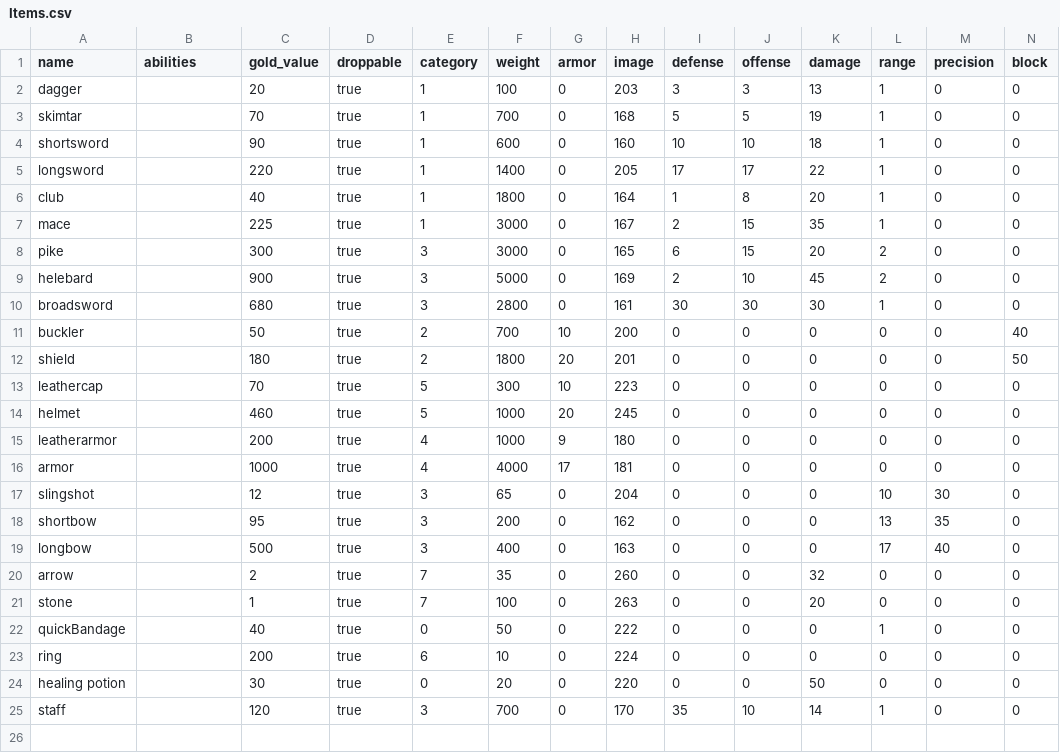
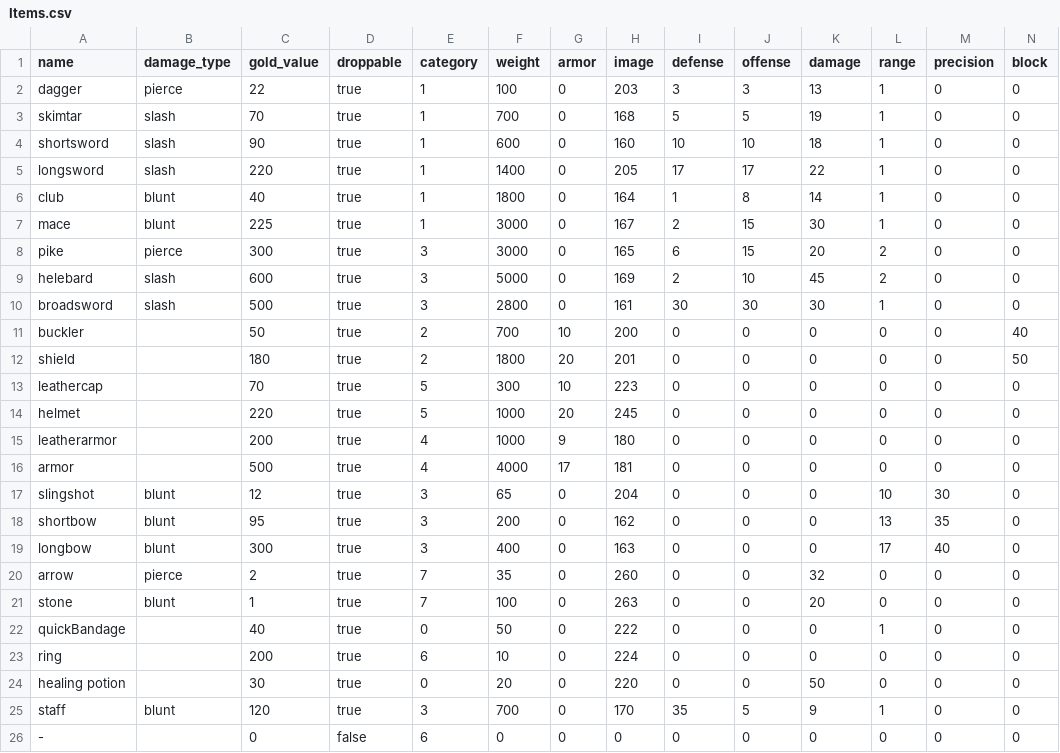
Before and after one commit to moeseven/BattleCrew, a CSV file: BattleCrew/resources/Items.csv, drawn as a sheet; only a part is shown; rows hold the shown columns only; the diff names each change by its address in the sheet, - before the commit and + after, or states it on an @@ line.

Commit message:
king battle

```diff
--- a/BattleCrew/resources/Items.csv
+++ b/BattleCrew/resources/Items.csv
-B1: abilities
+B1: damage_type
-B2 (damage_type): (empty)
+B2 (damage_type): pierce
-C2 (gold_value): 20
+C2 (gold_value): 22
-B3:B5 (damage_type): (empty)
+B3:B5 (damage_type): slash
-B6:B7 (damage_type): (empty)
+B6:B7 (damage_type): blunt
-K6 (damage): 20
+K6 (damage): 14
-K7 (damage): 35
+K7 (damage): 30
-B8 (damage_type): (empty)
+B8 (damage_type): pierce
-B9:B10 (damage_type): (empty)
+B9:B10 (damage_type): slash
-C9 (gold_value): 900
+C9 (gold_value): 600
-C10 (gold_value): 680
+C10 (gold_value): 500
-C14 (gold_value): 460
+C14 (gold_value): 220
-C16 (gold_value): 1000
+C16 (gold_value): 500
-B17:B19 (damage_type): (empty)
+B17:B19 (damage_type): blunt
-C19 (gold_value): 500
+C19 (gold_value): 300
-B20 (damage_type): (empty)
+B20 (damage_type): pierce
-B21 (damage_type): (empty)
+B21 (damage_type): blunt
-B25 (damage_type): (empty)
+B25 (damage_type): blunt
-J25 (offense): 10
+J25 (offense): 5
-K25 (damage): 14
+K25 (damage): 9
+row 26: - |  | 0 | false | 6 | 0 | 0 | 0 | 0 | 0 | 0 | 0 | 0 | 0
```
Also changed, not shown: BattleCrew/resources/Battletemplates.csv, BattleCrew/resources/Units.csv, 17 other files.
